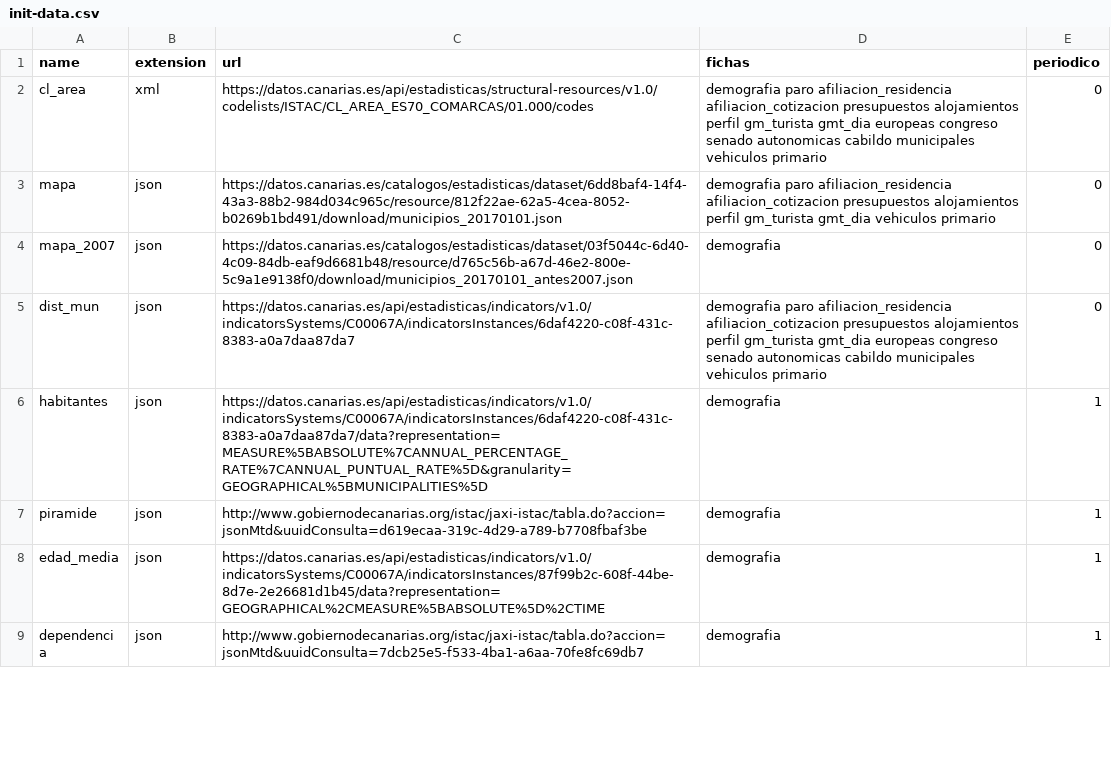
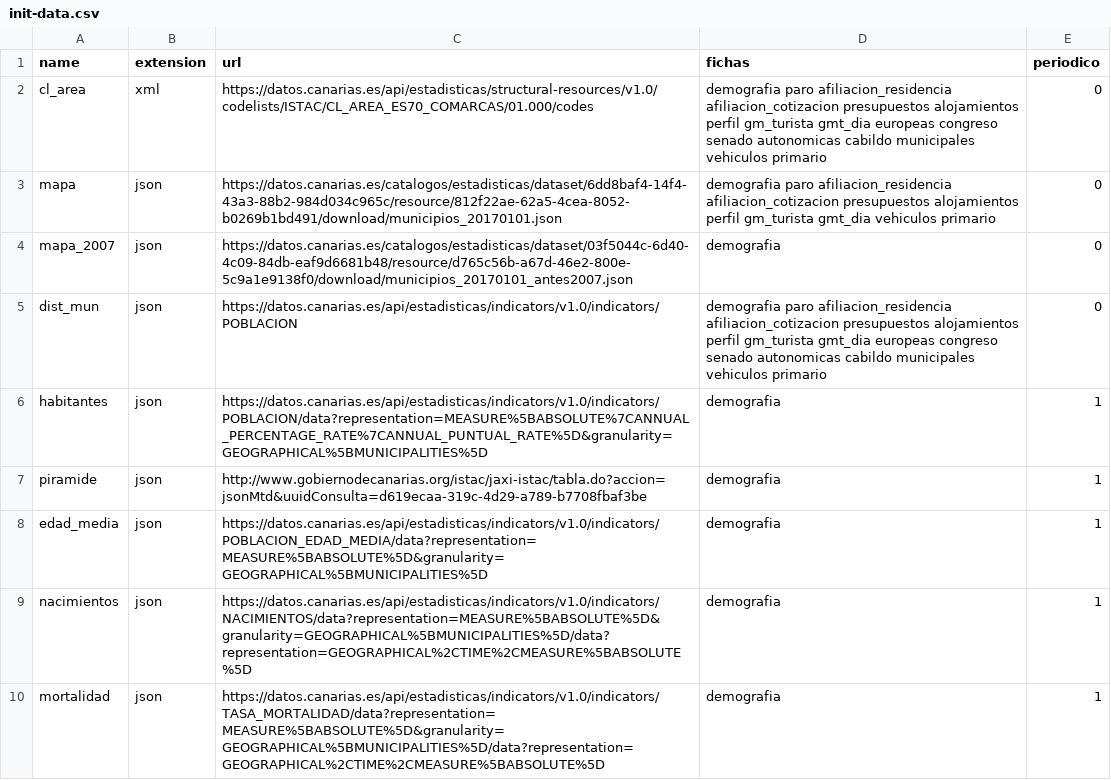
Before and after one commit to eDatos/fichas-municipales, a CSV file: shiny/init-data.csv, drawn as a sheet; only a part is shown; the shorter side is filled out with more unchanged rows; the diff covers the shown part only.

Commit message:
Recursos actualizados del CVS

```diff
--- a/shiny/init-data.csv
+++ b/shiny/init-data.csv
@@ -4,5 +4,7 @@ mapa;json;https://datos.canarias.es/catalogos/estadisticas/dataset/6dd8baf4-14f4
 mapa_2007;json;https://datos.canarias.es/catalogos/estadisticas/dataset/03f5044c-6d40-4c09-84db-eaf9d6681b48/resource/d765c56b-a67d-46e2-800e-5c9a1e9138f0/download/municipios_20170101_antes2007.json;demografia ;0
-dist_mun;json;https://datos.canarias.es/api/estadisticas/indicators/v1.0/indicatorsSystems/C00067A/indicatorsInstances/6daf4220-c08f-431c-8383-a0a7daa87da7;demografia paro afiliacion_residencia afiliacion_cotizacion presupuestos alojamientos perfil gm_turista gmt_dia europeas congreso senado autonomicas cabildo municipales vehiculos primario;0
-habitantes;json;https://datos.canarias.es/api/estadisticas/indicators/v1.0/indicatorsSystems/C00067A/indicatorsInstances/6daf4220-c08f-431c-8383-a0a7daa87da7/data?representation=MEASURE%5BABSOLUTE%7CANNUAL_PERCENTAGE_RATE%7CANNUAL_PUNTUAL_RATE%5D&granularity=GEOGRAPHICAL%5BMUNICIPALITIES%5D;demografia ;1
+dist_mun;json;https://datos.canarias.es/api/estadisticas/indicators/v1.0/indicators/POBLACION;demografia paro afiliacion_residencia afiliacion_cotizacion presupuestos alojamientos perfil gm_turista gmt_dia europeas congreso senado autonomicas cabildo municipales vehiculos primario;0
+habitantes;json;https://datos.canarias.es/api/estadisticas/indicators/v1.0/indicators/POBLACION/data?representation=MEASURE%5BABSOLUTE%7CANNUAL_PERCENTAGE_RATE%7CANNUAL_PUNTUAL_RATE%5D&granularity=GEOGRAPHICAL%5BMUNICIPALITIES%5D;demografia ;1
 piramide;json;http://www.gobiernodecanarias.org/istac/jaxi-istac/tabla.do?accion=jsonMtd&uuidConsulta=d619ecaa-319c-4d29-a789-b7708fbaf3be;demografia ;1
-edad_media;json;https://datos.canarias.es/api/estadisticas/indicators/v1.0/indicatorsSystems/C00067A/indicatorsInstances/87f99b2c-608f-44be-8d7e-2e26681d1b45/data?representation=GEOGRAPHICAL%2CMEASURE%5BABSOLUTE%5D%2CTIME;demografia ;1
+edad_media;json;https://datos.canarias.es/api/estadisticas/indicators/v1.0/indicators/POBLACION_EDAD_MEDIA/data?representation=MEASURE%5BABSOLUTE%5D&granularity=GEOGRAPHICAL%5BMUNICIPALITIES%5D;demografia ;1
+nacimientos;json;https://datos.canarias.es/api/estadisticas/indicators/v1.0/indicators/NACIMIENTOS/data?representation=MEASURE%5BABSOLUTE%5D&granularity=GEOGRAPHICAL%5BMUNICIPALITIES%5D/data?representation=GEOGRAPHICAL%2CTIME%2CMEASURE%5BABSOLUTE%5D;demografia ;1
+mortalidad;json;https://datos.canarias.es/api/estadisticas/indicators/v1.0/indicators/TASA_MORTALIDAD/data?representation=MEASURE%5BABSOLUTE%5D&granularity=GEOGRAPHICAL%5BMUNICIPALITIES%5D/data?representation=GEOGRAPHICAL%2CTIME%2CMEASURE%5BABSOLUTE%5D;demografia ;1
```
Also changed, not shown: 1 removed row, 1 moved row and 13 edited cells elsewhere in this file.
